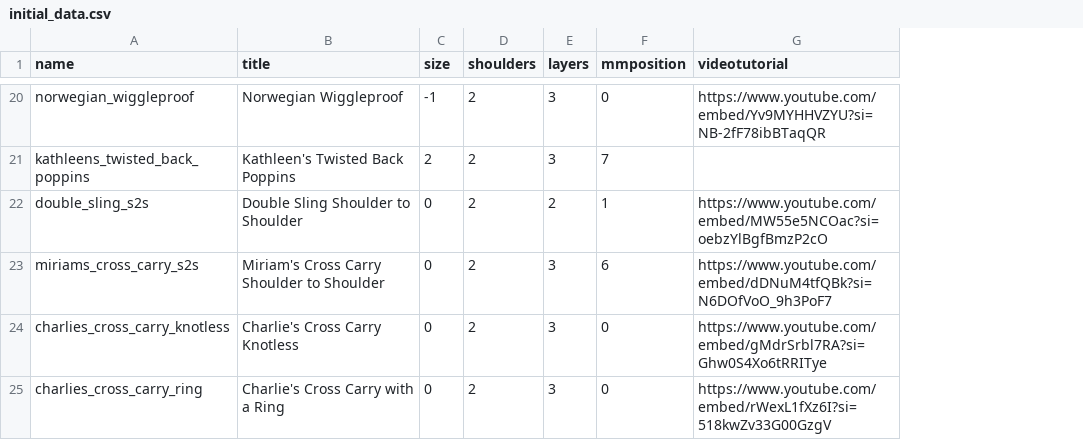
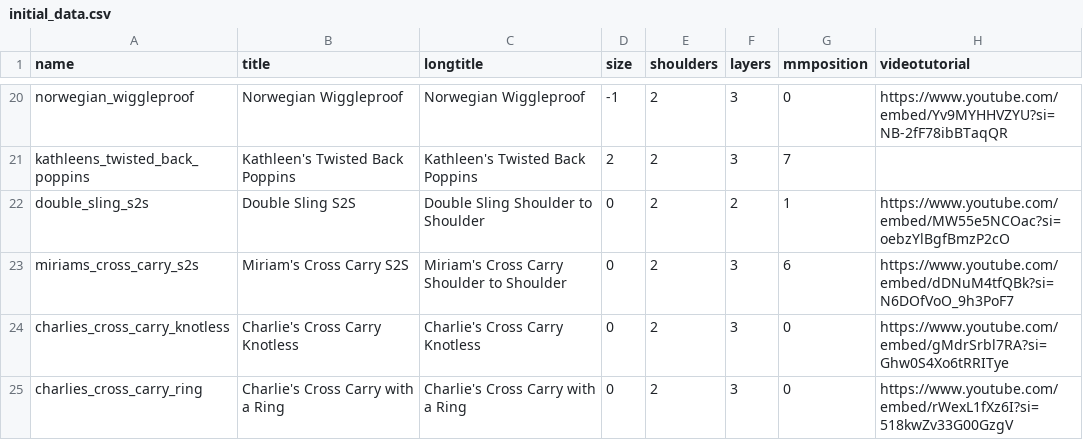
Before and after one commit to paulafernalia/the-wrapping-gallery, a CSV file: wrapping/initial_data.csv, drawn as a sheet; only a part is shown, gaps mark what is left out; the diff covers the shown part only; the diff names each change by its address in the sheet, - before the commit and + after, or states it on an @@ line.

Commit message:
add long title to initial_data

```diff
--- a/wrapping/initial_data.csv
+++ b/wrapping/initial_data.csv
+column C (longtitle), rows 20-25: Norwegian Wiggleproof | Kathleen's Twisted Back Poppins | Double Sling Shoulder to Shoulder | Miriam's Cross Carry Shoulder to Shoulder | Charlie's Cross Carry Knotless | Charlie's Cross Carry with a Ring
-B22 (title): Double Sling Shoulder to Shoulder
+B22 (title): Double Sling S2S
-B23 (title): Miriam's Cross Carry Shoulder to Shoulder
+B23 (title): Miriam's Cross Carry S2S
```
Also changed, not shown: 3 added rows and 6 edited cells elsewhere in this file.
